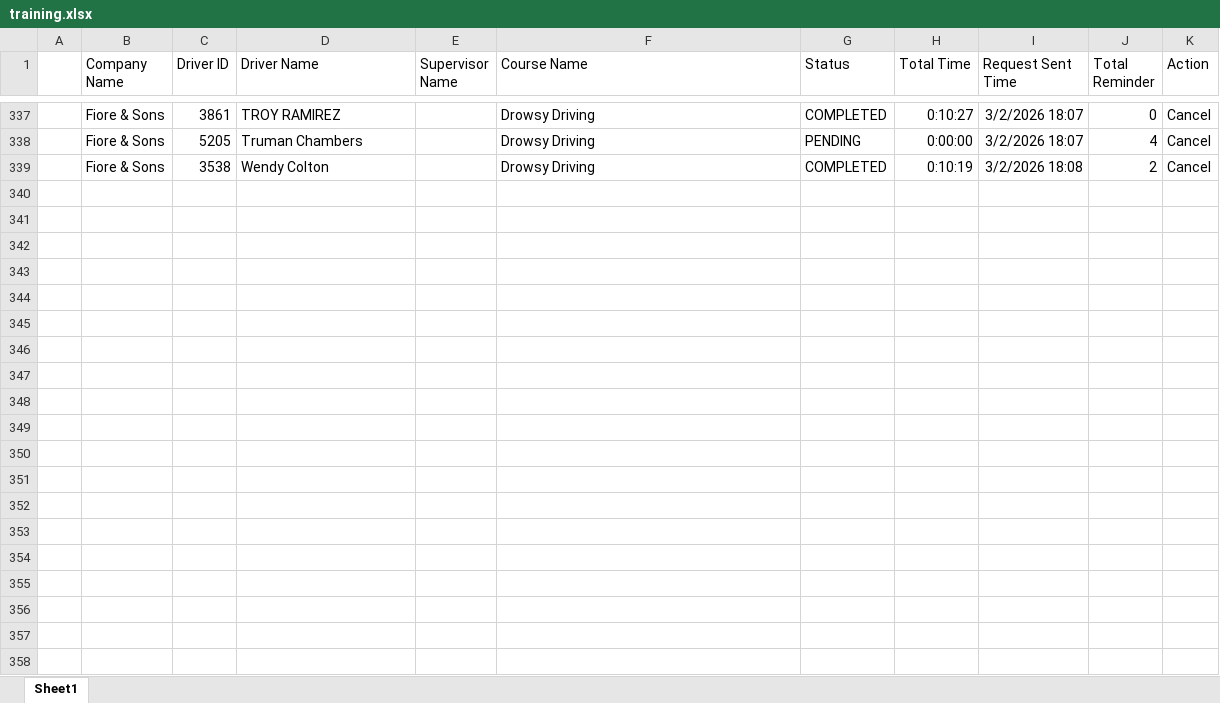
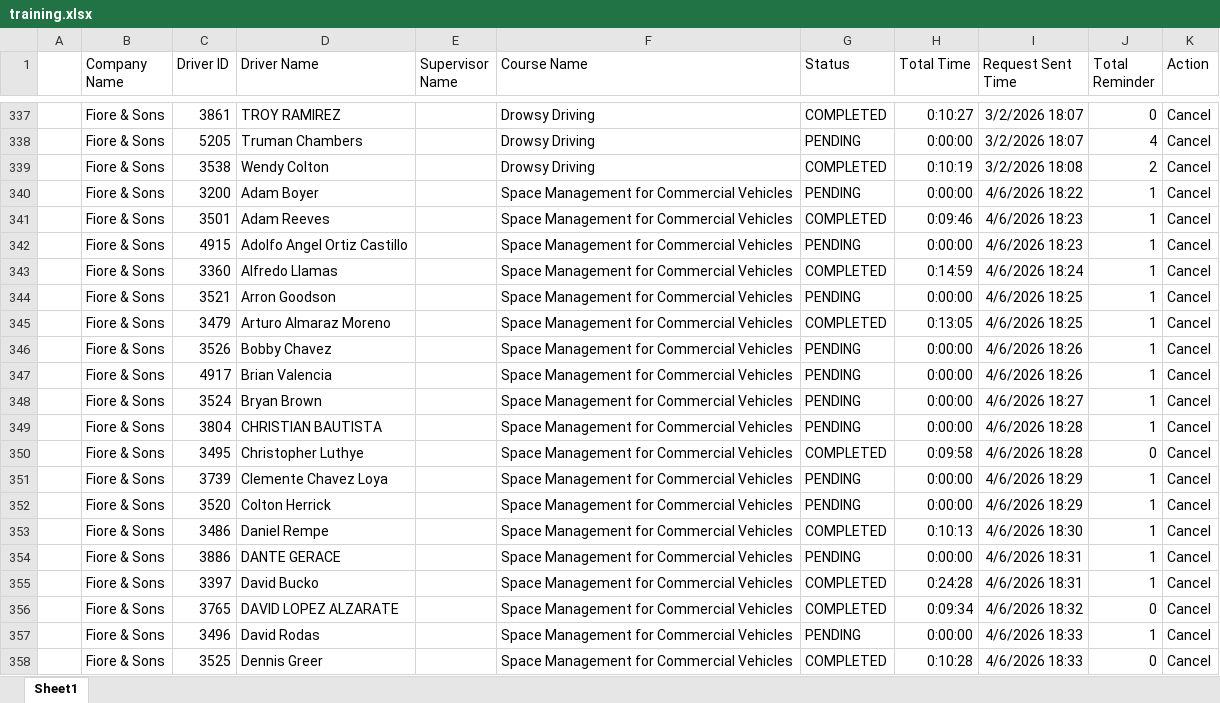
Before and after one commit to jmullins-DEN/Fiore-Sons, an Excel workbook: training.xlsx, sheet Sheet1, drawn as a sheet; only a part is shown, gaps mark what is left out; values as stored, in another font and other column widths than the file's, no borders; the diff covers the shown part only; the diff names each change by its address in the sheet, - before the commit and + after, or states it on an @@ line.

Commit message:
Add files via upload

```diff
--- a/training.xlsx (sheet Sheet1)
+++ b/training.xlsx (sheet Sheet1)
+row 340:  | Fiore & Sons | 3200 | Adam Boyer |  | Space Management for Commercial Vehicles | PENDING | 0:00:00 | 4/6/2026 18:22 | 1 | Cancel
+row 341:  | Fiore & Sons | 3501 | Adam Reeves |  | Space Management for Commercial Vehicles | COMPLETED | 0:09:46 | 4/6/2026 18:23 | 1 | Cancel
+row 342:  | Fiore & Sons | 4915 | Adolfo Angel Ortiz Castillo |  | Space Management for Commercial Vehicles | PENDING | 0:00:00 | 4/6/2026 18:23 | 1 | Cancel
+row 343:  | Fiore & Sons | 3360 | Alfredo Llamas |  | Space Management for Commercial Vehicles | COMPLETED | 0:14:59 | 4/6/2026 18:24 | 1 | Cancel
+row 344:  | Fiore & Sons | 3521 | Arron Goodson |  | Space Management for Commercial Vehicles | PENDING | 0:00:00 | 4/6/2026 18:25 | 1 | Cancel
+row 345:  | Fiore & Sons | 3479 | Arturo Almaraz Moreno |  | Space Management for Commercial Vehicles | COMPLETED | 0:13:05 | 4/6/2026 18:25 | 1 | Cancel
+row 346:  | Fiore & Sons | 3526 | Bobby Chavez |  | Space Management for Commercial Vehicles | PENDING | 0:00:00 | 4/6/2026 18:26 | 1 | Cancel
+row 347:  | Fiore & Sons | 4917 | Brian Valencia |  | Space Management for Commercial Vehicles | PENDING | 0:00:00 | 4/6/2026 18:26 | 1 | Cancel
+row 348:  | Fiore & Sons | 3524 | Bryan Brown |  | Space Management for Commercial Vehicles | PENDING | 0:00:00 | 4/6/2026 18:27 | 1 | Cancel
+row 349:  | Fiore & Sons | 3804 | CHRISTIAN BAUTISTA |  | Space Management for Commercial Vehicles | PENDING | 0:00:00 | 4/6/2026 18:28 | 1 | Cancel
+row 350:  | Fiore & Sons | 3495 | Christopher Luthye |  | Space Management for Commercial Vehicles | COMPLETED | 0:09:58 | 4/6/2026 18:28 | 0 | Cancel
+row 351:  | Fiore & Sons | 3739 | Clemente Chavez Loya |  | Space Management for Commercial Vehicles | PENDING | 0:00:00 | 4/6/2026 18:29 | 1 | Cancel
+row 352:  | Fiore & Sons | 3520 | Colton Herrick |  | Space Management for Commercial Vehicles | PENDING | 0:00:00 | 4/6/2026 18:29 | 1 | Cancel
+row 353:  | Fiore & Sons | 3486 | Daniel Rempe |  | Space Management for Commercial Vehicles | COMPLETED | 0:10:13 | 4/6/2026 18:30 | 1 | Cancel
+row 354:  | Fiore & Sons | 3886 | DANTE GERACE |  | Space Management for Commercial Vehicles | PENDING | 0:00:00 | 4/6/2026 18:31 | 1 | Cancel
+row 355:  | Fiore & Sons | 3397 | David Bucko |  | Space Management for Commercial Vehicles | COMPLETED | 0:24:28 | 4/6/2026 18:31 | 1 | Cancel
+row 356:  | Fiore & Sons | 3765 | DAVID LOPEZ ALZARATE |  | Space Management for Commercial Vehicles | COMPLETED | 0:09:34 | 4/6/2026 18:32 | 0 | Cancel
+row 357:  | Fiore & Sons | 3496 | David Rodas |  | Space Management for Commercial Vehicles | PENDING | 0:00:00 | 4/6/2026 18:33 | 1 | Cancel
+row 358:  | Fiore & Sons | 3525 | Dennis Greer |  | Space Management for Commercial Vehicles | COMPLETED | 0:10:28 | 4/6/2026 18:33 | 0 | Cancel
```
Also changed, not shown: 41 added rows and 2 edited cells elsewhere in this sheet.
